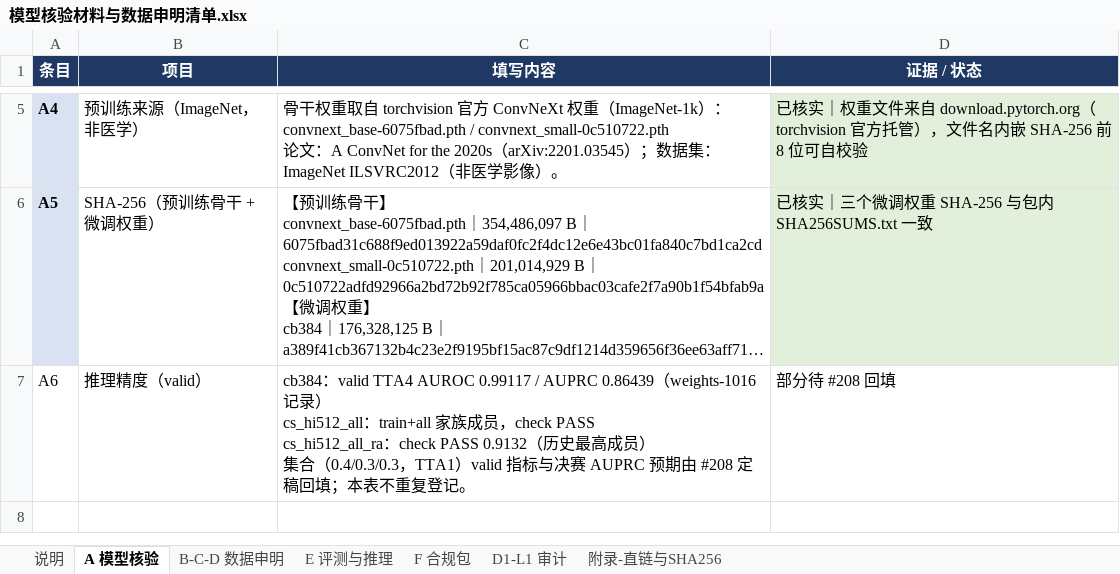
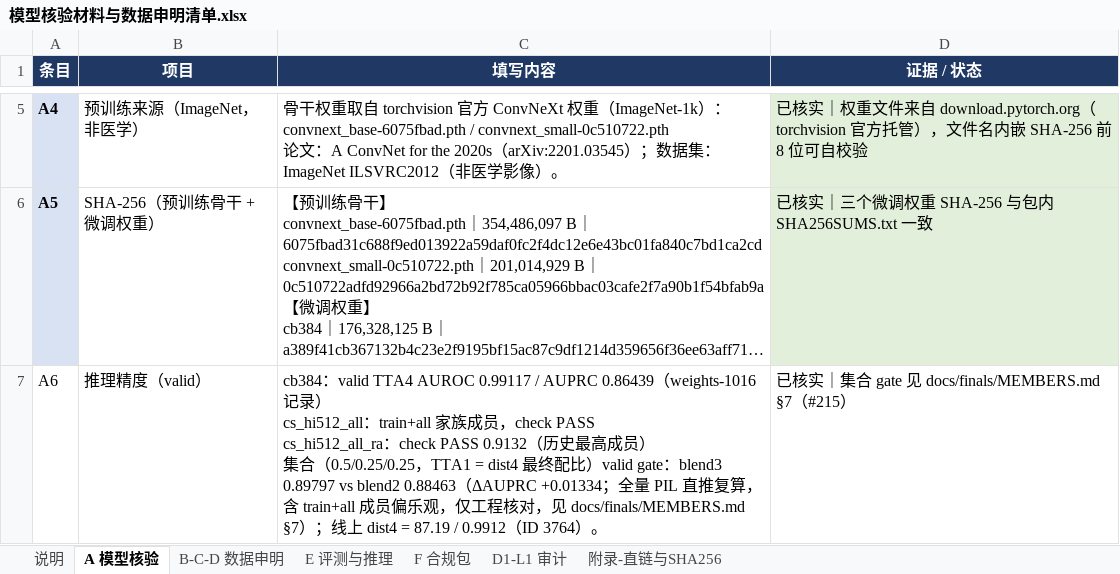
Before and after one commit to Yulingling-sc/glaucoma_first, an Excel workbook: finals/模型核验材料与数据申明清单.xlsx, sheet A 模型核验, drawn as a sheet; only a part is shown, gaps mark what is left out; long unchanged cells end in …; values as stored, in another font and other column widths than the file's, no borders; the diff names each change by its address in the sheet, - before the commit and + after, or states it on an @@ line.

Commit message:
fix(#215): xlsx 配比口径 0.4/0.3/0.3 → 0.5/0.25/0.25（dist4 实际配比，B.3 抽查发现）+ A6 集合 gate 回填

```diff
--- a/finals/模型核验材料与数据申明清单.xlsx (sheet A 模型核验)
+++ b/finals/模型核验材料与数据申明清单.xlsx (sheet A 模型核验)
-C7 (填写内容): …合（0.4/0.3/0.3，TTA1）valid 指标与决赛 AUPRC 预期由 #208 定稿回填；本表不重复登记。
+C7 (填写内容): …合（0.5/0.25/0.25，TTA1 = dist4 最终配比）valid gate：blend3 0.89797 vs blend2 0.88463（ΔAUPRC +0.01334；全量 PIL 直推复算，含 train+all 成员偏乐观，仅工程核对，见 docs/finals/MEMBERS.md §7）；线上 dist4 = 87.19 / 0.9912（ID 3764）。
-D7 (证据 / 状态): 部分待 #208 回填
+D7 (证据 / 状态): 已核实｜集合 gate 见 docs/finals/MEMBERS.md §7（#215）
```
Also changed, not shown: sheet 说明, sheet E 评测与推理, 1 other file.
